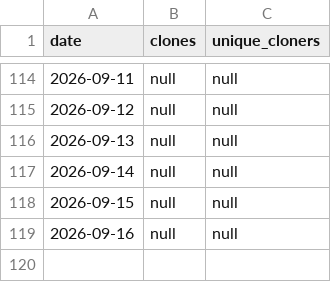
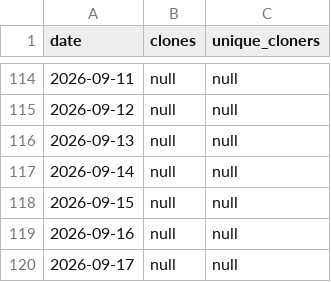
Before and after one commit to umr-amap/cafriplotsR, a CSV file: traffic_log.csv, drawn as a sheet; only a part is shown, gaps mark what is left out.

```diff
--- a/traffic_log.csv
+++ b/traffic_log.csv
@@ -119 +119,2 @@ date,clones,unique_cloners
 2026-09-16,null,null
+2026-09-17,null,null
```
